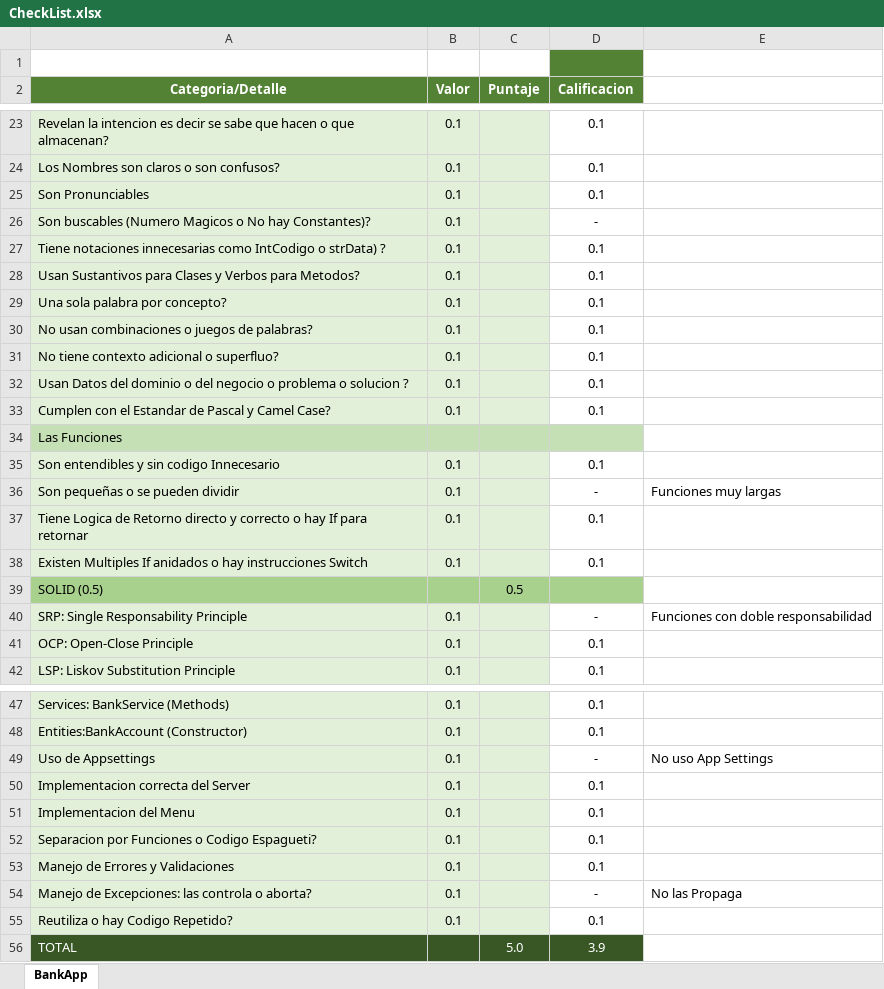
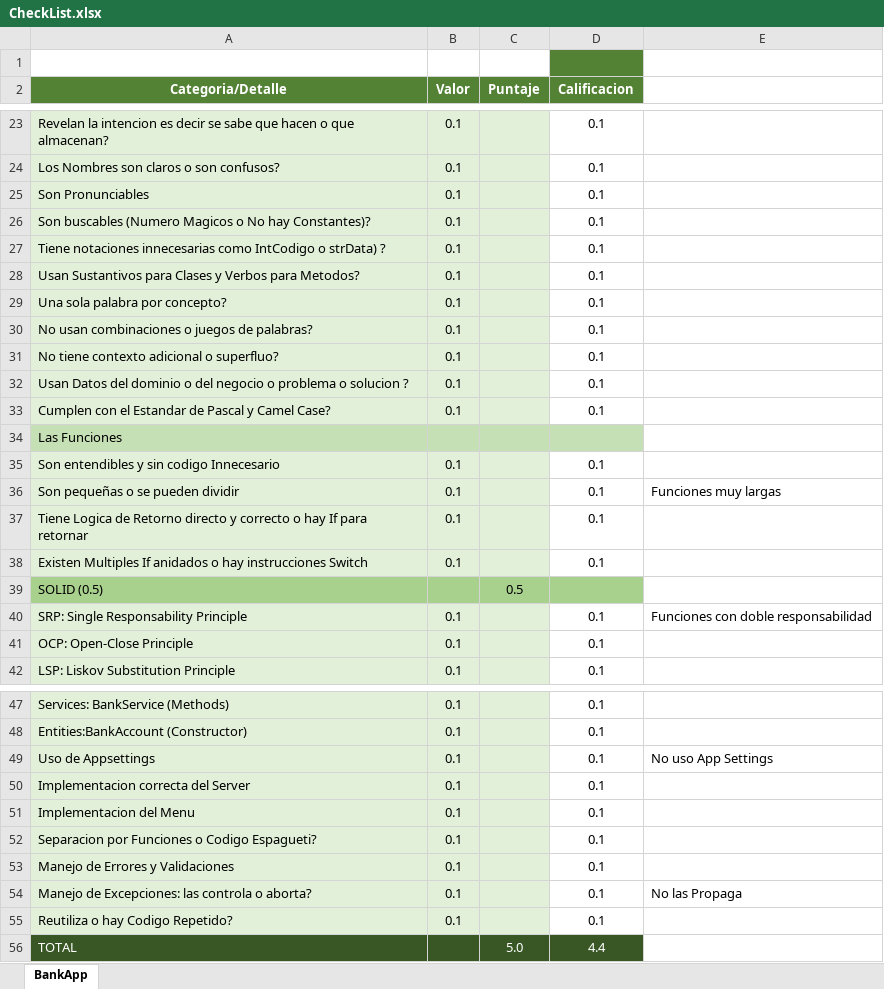
Before and after one commit to Jucer74/ServicesDevelopment, an Excel workbook: Exams/Exam-01/CheckList.xlsx, sheet BankApp, drawn as a sheet; only a part is shown, gaps mark what is left out; values as stored, in another font and other column widths than the file's, no borders; the diff names each change by its address in the sheet, - before the commit and + after, or states it on an @@ line.

Commit message:
Revision

```diff
--- a/Exams/Exam-01/CheckList.xlsx (sheet BankApp)
+++ b/Exams/Exam-01/CheckList.xlsx (sheet BankApp)
-D26 (Calificacion): -
+D26 (Calificacion): 0.1
-D36 (Calificacion): -
+D36 (Calificacion): 0.1
-D40 (Calificacion): -
+D40 (Calificacion): 0.1
-D49 (Calificacion): -
+D49 (Calificacion): 0.1
-D54 (Calificacion): -
+D54 (Calificacion): 0.1
-D56 (Calificacion): 3.9
+D56 (Calificacion): 4.4
```
